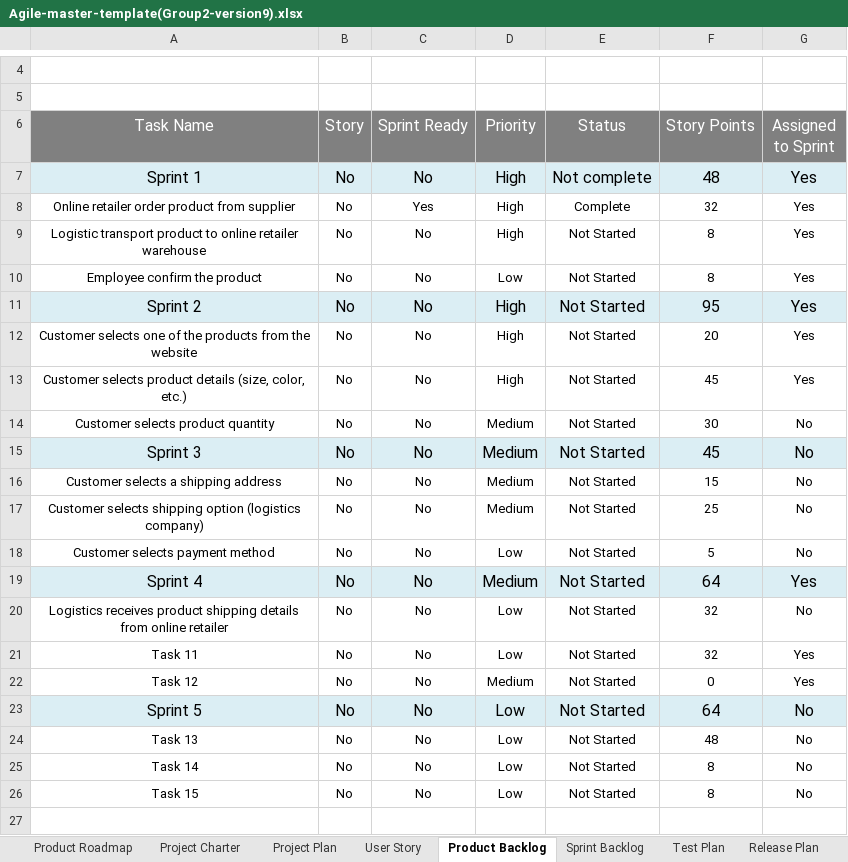
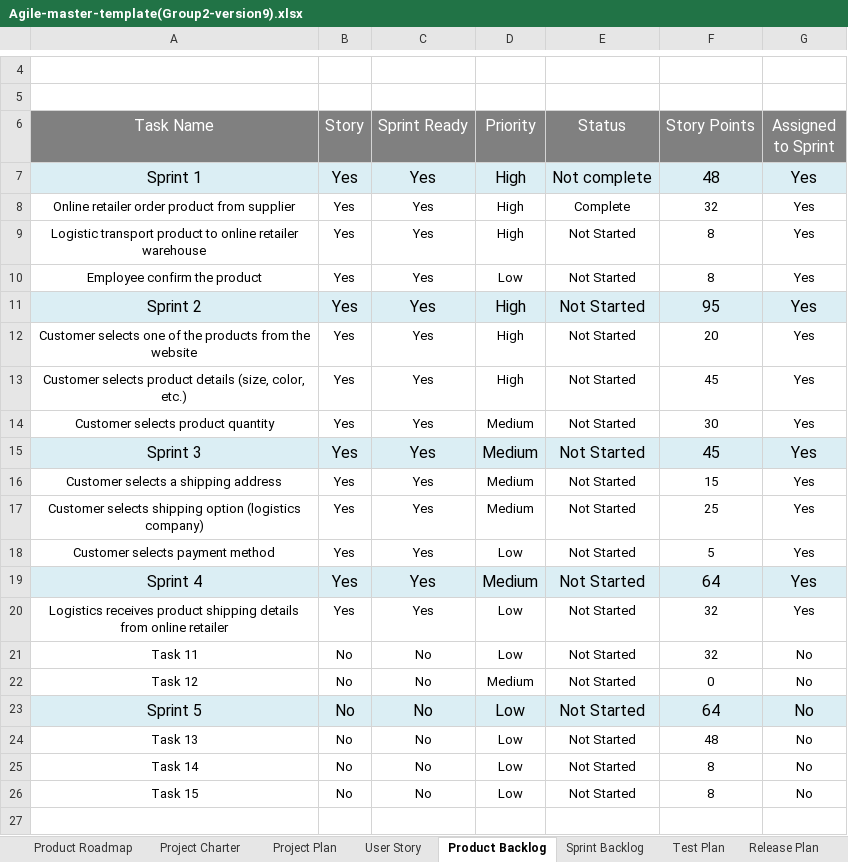
Before and after one commit to victorlaulaulau/302cem_online_retailer_assessment, an Excel workbook: Agile-master-template(Group2-version9).xlsx, sheet Product Backlog, drawn as a sheet; only a part is shown, gaps mark what is left out; values as stored, in another font and other column widths than the file's, no borders; charts and pictures not drawn; the diff names each change by its address in the sheet, - before the commit and + after, or states it on an @@ line.

```diff
--- a/Agile-master-template(Group2-version9).xlsx (sheet Product Backlog)
+++ b/Agile-master-template(Group2-version9).xlsx (sheet Product Backlog)
-B7:B20 (Story): No
+B7:B20 (Story): Yes
-C7 (Sprint Ready): No
+C7 (Sprint Ready): Yes
-C9:C20 (Sprint Ready): No
+C9:C20 (Sprint Ready): Yes
-G14:G18 (Assigned to Sprint): No
+G14:G18 (Assigned to Sprint): Yes
-G20 (Assigned to Sprint): No
+G20 (Assigned to Sprint): Yes
-G21:G22 (Assigned to Sprint): Yes
+G21:G22 (Assigned to Sprint): No
```
Also changed, not shown: sheet Sprint Backlog, sheet User Story, sheet Project Plan.
